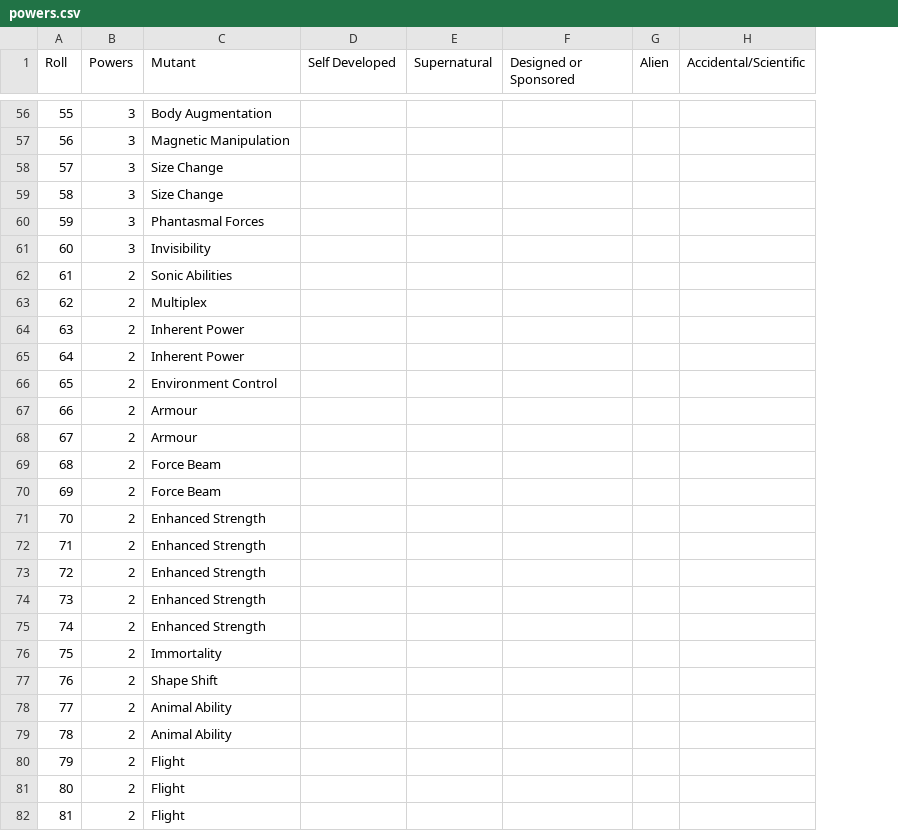
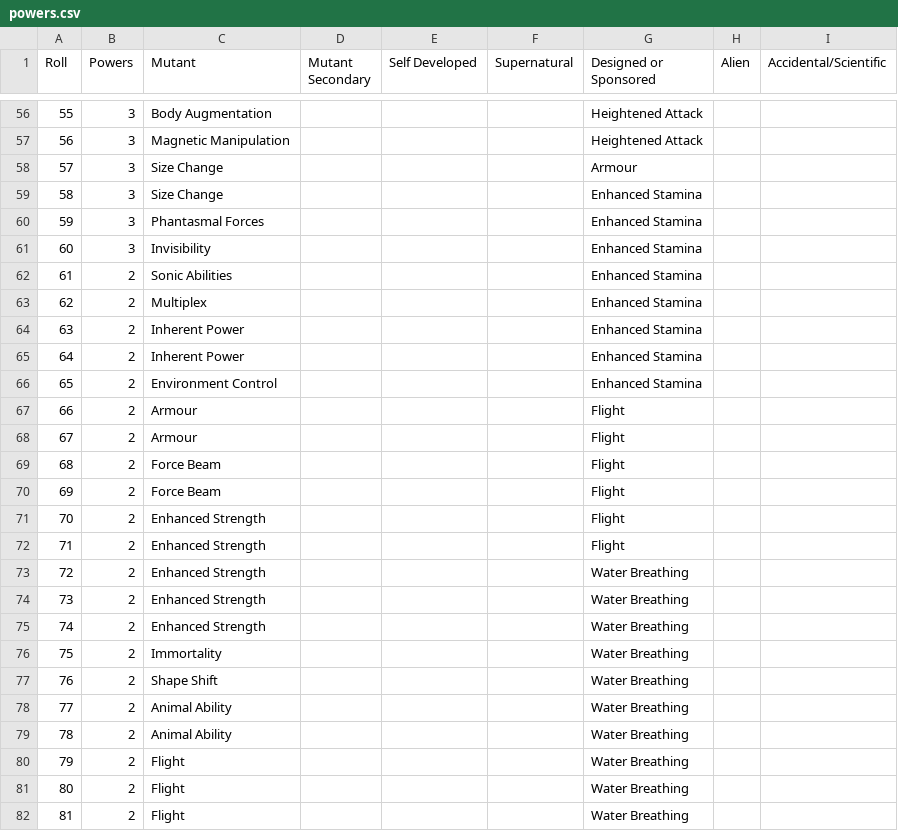
Before and after one commit to bluetyson/Super-Squadron, a CSV file: super_squadron/powers.csv, drawn as a sheet; only a part is shown, gaps mark what is left out; addresses are those after the commit; the diff covers the shown part only; the diff names each change by its address in the sheet, - before the commit and + after, or states it on an @@ line.

Commit message:
Designed or Sponsored

```diff
--- a/super_squadron/powers.csv
+++ b/super_squadron/powers.csv
+column D (Mutant Secondary), empty
-G56:G57 (Designed or Sponsored): (empty)
+G56:G57 (Designed or Sponsored): Heightened Attack
-G58 (Designed or Sponsored): (empty)
+G58 (Designed or Sponsored): Armour
-G59:G66 (Designed or Sponsored): (empty)
+G59:G66 (Designed or Sponsored): Enhanced Stamina
-G67:G72 (Designed or Sponsored): (empty)
+G67:G72 (Designed or Sponsored): Flight
-G73:G82 (Designed or Sponsored): (empty)
+G73:G82 (Designed or Sponsored): Water Breathing
```
Also changed, not shown: 73 edited cells elsewhere in this file.
